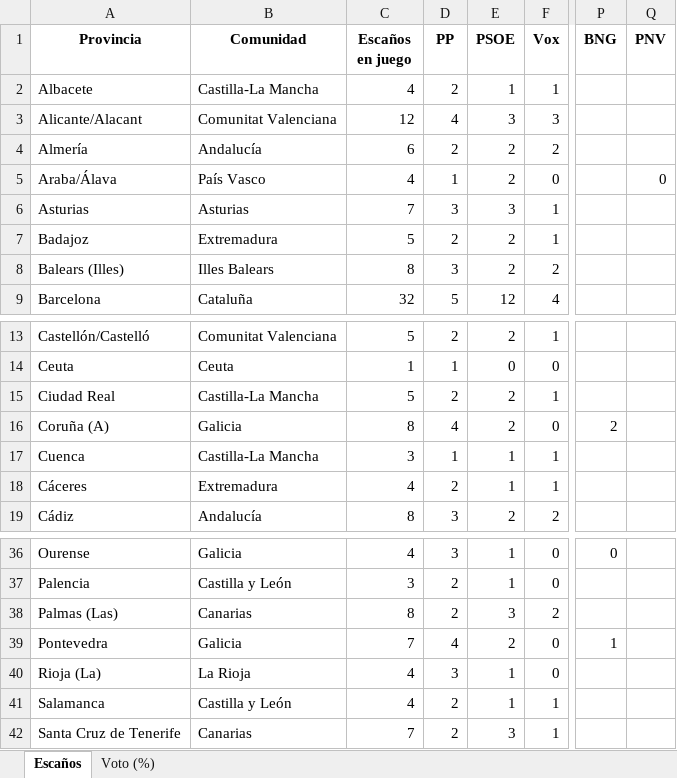
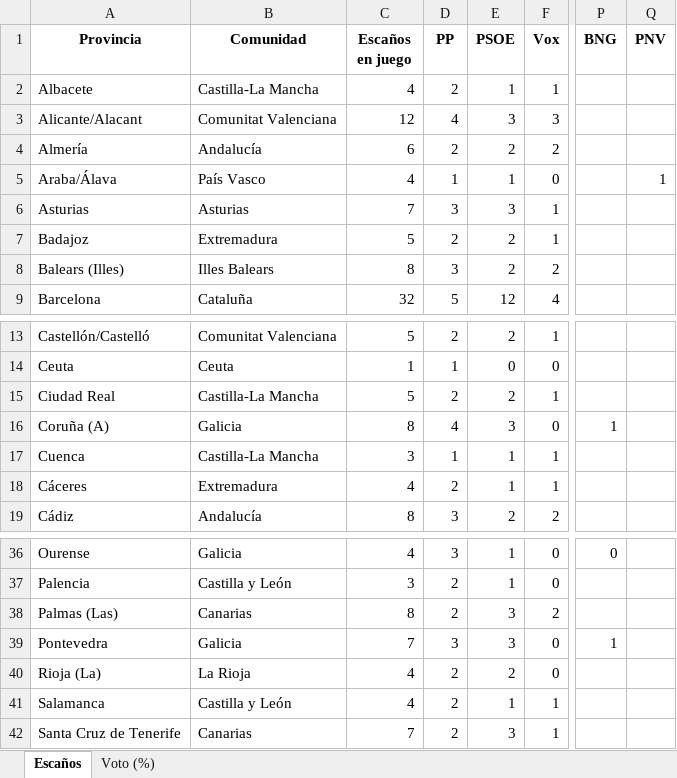
Before and after one commit to fermanpre/pondera, an Excel workbook: Web/sitio/resumen_provincias.xlsx, sheet Escaños, drawn as a sheet; only a part is shown, gaps mark what is left out; values as stored, in another font and other column widths than the file's, no borders; the diff names each change by its address in the sheet, - before the commit and + after, or states it on an @@ line.

```diff
--- a/Web/sitio/resumen_provincias.xlsx (sheet Escaños)
+++ b/Web/sitio/resumen_provincias.xlsx (sheet Escaños)
-E5 (PSOE): 2
+E5 (PSOE): 1
-Q5 (PNV): 0
+Q5 (PNV): 1
-E16 (PSOE): 2
+E16 (PSOE): 3
-P16 (BNG): 2
+P16 (BNG): 1
-D39 (PP): 4
+D39 (PP): 3
-E39 (PSOE): 2
+E39 (PSOE): 3
-D40 (PP): 3
+D40 (PP): 2
-E40 (PSOE): 1
+E40 (PSOE): 2
```
Also changed, not shown: sheet Voto (%), 33 other files.
